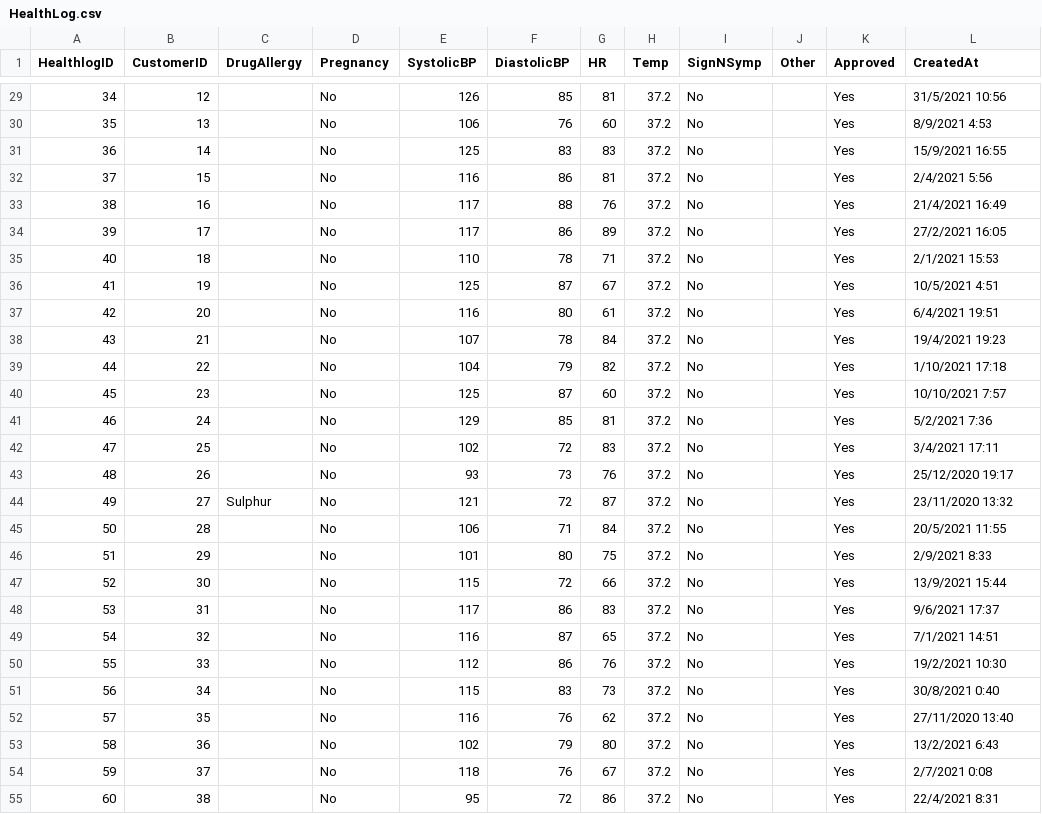
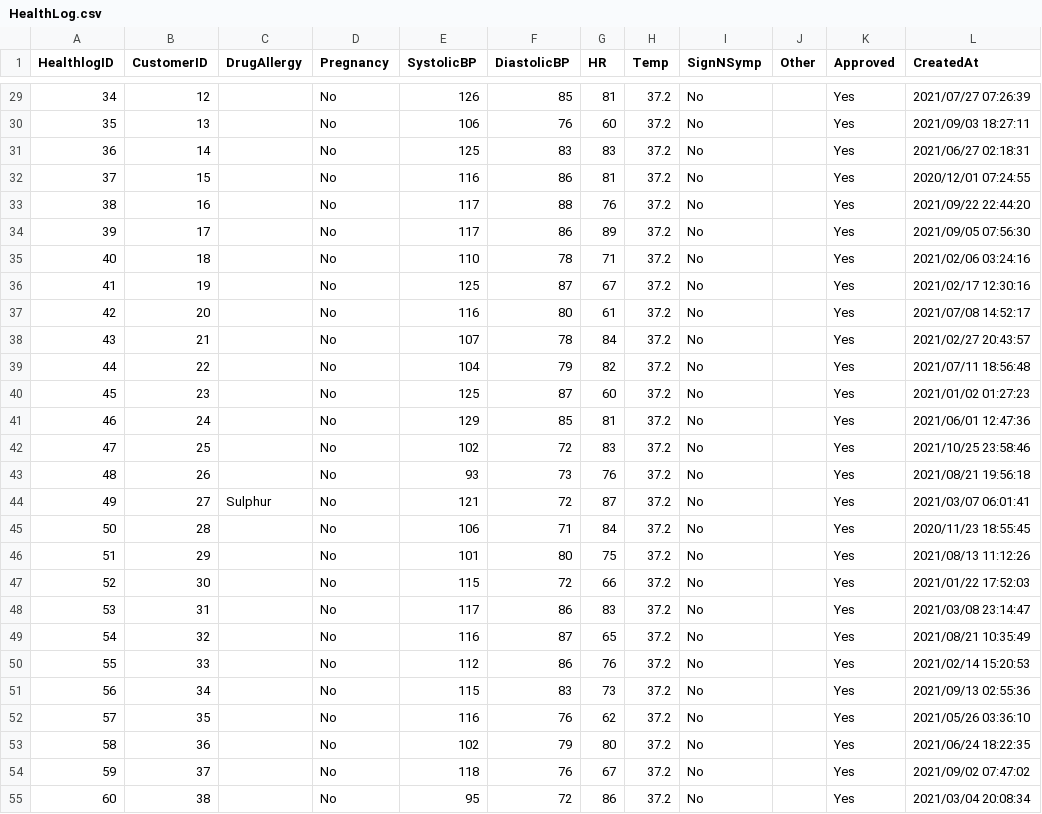
Before and after one commit to l-kuo/vaccination_tracker_mocked_data, a CSV file: HealthLog.csv, drawn as a sheet; only a part is shown, gaps mark what is left out; the diff covers the shown part only.

```diff
--- a/HealthLog.csv
+++ b/HealthLog.csv
@@ -29,27 +29,27 @@ HealthlogID,CustomerID,DrugAllergy,Pregnancy,SystolicBP,DiastolicBP,HR,Temp,Sign
-34,12,,No,126,85,81,37.2,No,,Yes,31/5/2021 10:56
-35,13,,No,106,76,60,37.2,No,,Yes,8/9/2021 4:53
-36,14,,No,125,83,83,37.2,No,,Yes,15/9/2021 16:55
-37,15,,No,116,86,81,37.2,No,,Yes,2/4/2021 5:56
-38,16,,No,117,88,76,37.2,No,,Yes,21/4/2021 16:49
-39,17,,No,117,86,89,37.2,No,,Yes,27/2/2021 16:05
-40,18,,No,110,78,71,37.2,No,,Yes,2/1/2021 15:53
-41,19,,No,125,87,67,37.2,No,,Yes,10/5/2021 4:51
-42,20,,No,116,80,61,37.2,No,,Yes,6/4/2021 19:51
-43,21,,No,107,78,84,37.2,No,,Yes,19/4/2021 19:23
-44,22,,No,104,79,82,37.2,No,,Yes,1/10/2021 17:18
-45,23,,No,125,87,60,37.2,No,,Yes,10/10/2021 7:57
-46,24,,No,129,85,81,37.2,No,,Yes,5/2/2021 7:36
-47,25,,No,102,72,83,37.2,No,,Yes,3/4/2021 17:11
-48,26,,No,93,73,76,37.2,No,,Yes,25/12/2020 19:17
-49,27,Sulphur,No,121,72,87,37.2,No,,Yes,23/11/2020 13:32
-50,28,,No,106,71,84,37.2,No,,Yes,20/5/2021 11:55
-51,29,,No,101,80,75,37.2,No,,Yes,2/9/2021 8:33
-52,30,,No,115,72,66,37.2,No,,Yes,13/9/2021 15:44
-53,31,,No,117,86,83,37.2,No,,Yes,9/6/2021 17:37
-54,32,,No,116,87,65,37.2,No,,Yes,7/1/2021 14:51
-55,33,,No,112,86,76,37.2,No,,Yes,19/2/2021 10:30
-56,34,,No,115,83,73,37.2,No,,Yes,30/8/2021 0:40
-57,35,,No,116,76,62,37.2,No,,Yes,27/11/2020 13:40
-58,36,,No,102,79,80,37.2,No,,Yes,13/2/2021 6:43
-59,37,,No,118,76,67,37.2,No,,Yes,2/7/2021 0:08
-60,38,,No,95,72,86,37.2,No,,Yes,22/4/2021 8:31
+34,12,,No,126,85,81,37.2,No,,Yes,2021/07/27 07:26:39
+35,13,,No,106,76,60,37.2,No,,Yes,2021/09/03 18:27:11
+36,14,,No,125,83,83,37.2,No,,Yes,2021/06/27 02:18:31
+37,15,,No,116,86,81,37.2,No,,Yes,2020/12/01 07:24:55
+38,16,,No,117,88,76,37.2,No,,Yes,2021/09/22 22:44:20
+39,17,,No,117,86,89,37.2,No,,Yes,2021/09/05 07:56:30
+40,18,,No,110,78,71,37.2,No,,Yes,2021/02/06 03:24:16
+41,19,,No,125,87,67,37.2,No,,Yes,2021/02/17 12:30:16
+42,20,,No,116,80,61,37.2,No,,Yes,2021/07/08 14:52:17
+43,21,,No,107,78,84,37.2,No,,Yes,2021/02/27 20:43:57
+44,22,,No,104,79,82,37.2,No,,Yes,2021/07/11 18:56:48
+45,23,,No,125,87,60,37.2,No,,Yes,2021/01/02 01:27:23
+46,24,,No,129,85,81,37.2,No,,Yes,2021/06/01 12:47:36
+47,25,,No,102,72,83,37.2,No,,Yes,2021/10/25 23:58:46
+48,26,,No,93,73,76,37.2,No,,Yes,2021/08/21 19:56:18
+49,27,Sulphur,No,121,72,87,37.2,No,,Yes,2021/03/07 06:01:41
+50,28,,No,106,71,84,37.2,No,,Yes,2020/11/23 18:55:45
+51,29,,No,101,80,75,37.2,No,,Yes,2021/08/13 11:12:26
+52,30,,No,115,72,66,37.2,No,,Yes,2021/01/22 17:52:03
+53,31,,No,117,86,83,37.2,No,,Yes,2021/03/08 23:14:47
+54,32,,No,116,87,65,37.2,No,,Yes,2021/08/21 10:35:49
+55,33,,No,112,86,76,37.2,No,,Yes,2021/02/14 15:20:53
+56,34,,No,115,83,73,37.2,No,,Yes,2021/09/13 02:55:36
+57,35,,No,116,76,62,37.2,No,,Yes,2021/05/26 03:36:10
+58,36,,No,102,79,80,37.2,No,,Yes,2021/06/24 18:22:35
+59,37,,No,118,76,67,37.2,No,,Yes,2021/09/02 07:47:02
+60,38,,No,95,72,86,37.2,No,,Yes,2021/03/04 20:08:34
```
Also changed, not shown: 85 edited cells elsewhere in this file, Customer.csv, Injection.csv, 2 other files.
